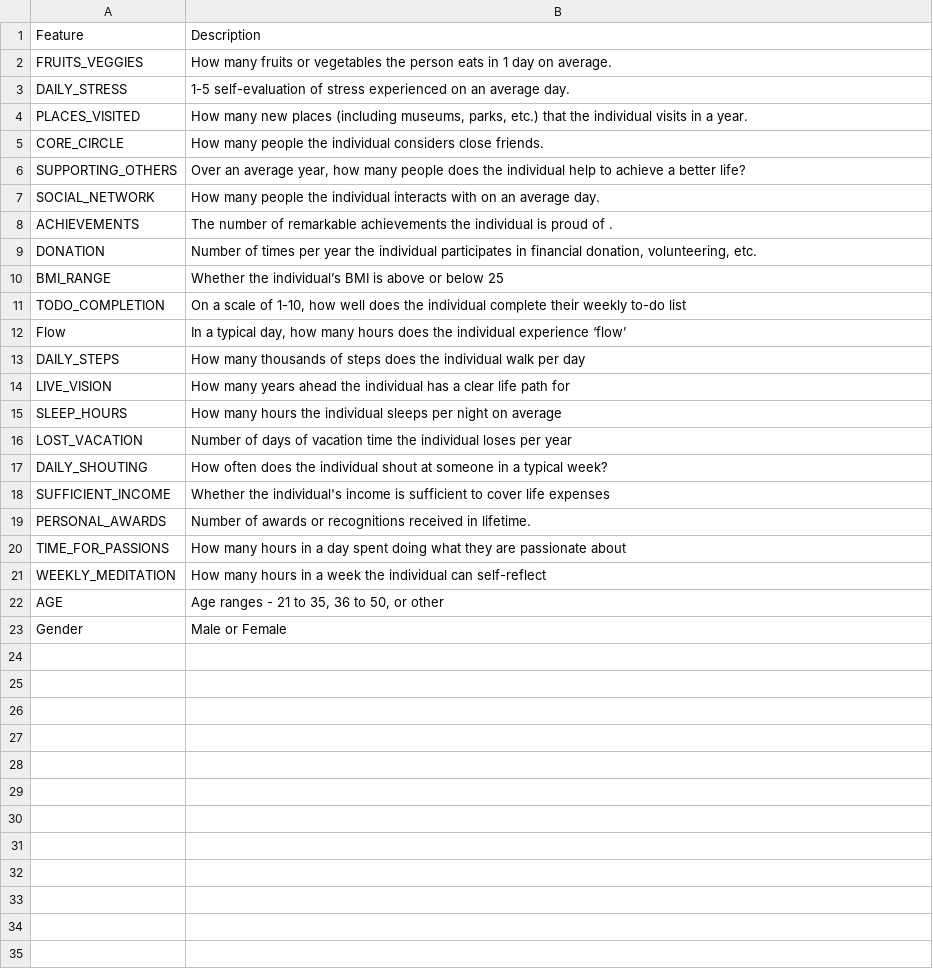
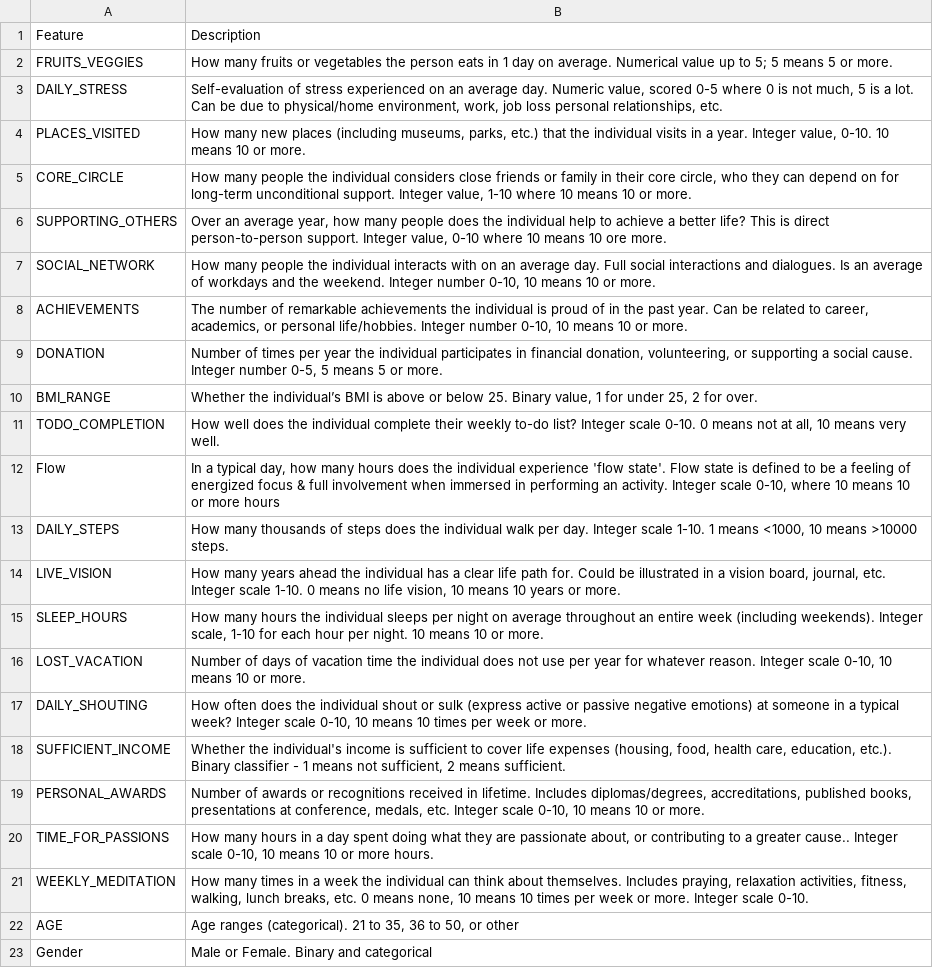
Before and after one commit to ishankaul1/failed_ml_project_lol, a CSV file: data_dictionary.csv, drawn as a sheet; the diff names each change by its address in the sheet, - before the commit and + after, or states it on an @@ line.

Commit message:
improved descriptions for data dict

```diff
--- a/data_dictionary.csv
+++ b/data_dictionary.csv
-B2: …on average.
+B2: …on average. Numerical value up to 5; 5 means 5 or more.
-B3: 1-5 self-evaluation of stress experienced on an average day.
+B3: Self-evaluation of stress experienced on an average day. Numeric value, scored 0-5 where 0 is not much, 5 is a lot. Can be due to physical/home environment, work, job loss personal relationships, etc.
-B4: …a year.
+B4: …a year. Integer value, 0-10. 10 means 10 or more.
-B5: …considers close friends.
+B5: …considers close friends or family in their core circle, who they can depend on for long-term unconditional support. Integer value, 1-10 where 10 means 10 or more.
-B6: …better life?
+B6: …better life? This is direct person-to-person support. Integer value, 0-10 where 10 means 10 ore more.
-B7: …average day.
+B7: …average day. Full social interactions and dialogues. Is an average of workdays and the weekend. Integer number 0-10, 10 means 10 or more.
-B8: …proud of .
+B8: …proud of in the past year. Can be related to career, academics, or personal life/hobbies. Integer number 0-10, 10 means 10 or more.
-B9: …donation, volunteering, etc.
+B9: …donation, volunteering, or supporting a social cause. Integer number 0-5, 5 means 5 or more.
-B10: …or below 25
+B10: …or below 25. Binary value, 1 for under 25, 2 for over.
-B11: On a scale of 1-10, how well does the individual complete their weekly to-do list
+B11: How well does the individual complete their weekly to-do list? Integer scale 0-10. 0 means not at all, 10 means very well.
-B12: …individual experience ‘flow’
+B12: …individual experience 'flow state'. Flow state is defined to be a feeling of energized focus & full involvement when immersed in performing an activity. Integer scale 0-10, where 10 means 10 or more hours
-B13: …walk per day
+B13: …walk per day. Integer scale 1-10. 1 means <1000, 10 means >10000 steps.
-B14: …life path for
+B14: …life path for. Could be illustrated in a vision board, journal, etc. Integer scale 1-10. 0 means no life vision, 10 means 10 years or more.
-B15: …on average
+B15: …on average throughout an entire week (including weekends). Integer scale, 1-10 for each hour per night. 10 means 10 or more.
-B16: …the individual loses per year
+B16: …the individual does not use per year for whatever reason. Integer scale 0-10, 10 means 10 or more.
-B17: …individual shout at someone in a typical week?
+B17: …individual shout or sulk (express active or passive negative emotions) at someone in a typical week? Integer scale 0-10, 10 means 10 times per week or more.
-B18: …life expenses
+B18: …life expenses (housing, food, health care, education, etc.). Binary classifier - 1 means not sufficient, 2 means sufficient.
-B19: …in lifetime.
+B19: …in lifetime. Includes diplomas/degrees, accreditations, published books, presentations at conference, medals, etc. Integer scale 0-10, 10 means 10 or more.
-B20: …are passionate about
+B20: …are passionate about, or contributing to a greater cause.. Integer scale 0-10, 10 means 10 or more hours.
-B21: How many hours in a week the individual can self-reflect
+B21: How many times in a week the individual can think about themselves. Includes praying, relaxation activities, fitness, walking, lunch breaks, etc. 0 means none, 10 means 10 times per week or more. Integer scale 0-10.
-B22: Age ranges - 21 to…
+B22: Age ranges (categorical). 21 to…
-B23: Male or Female
+B23: Male or Female. Binary and categorical
```
